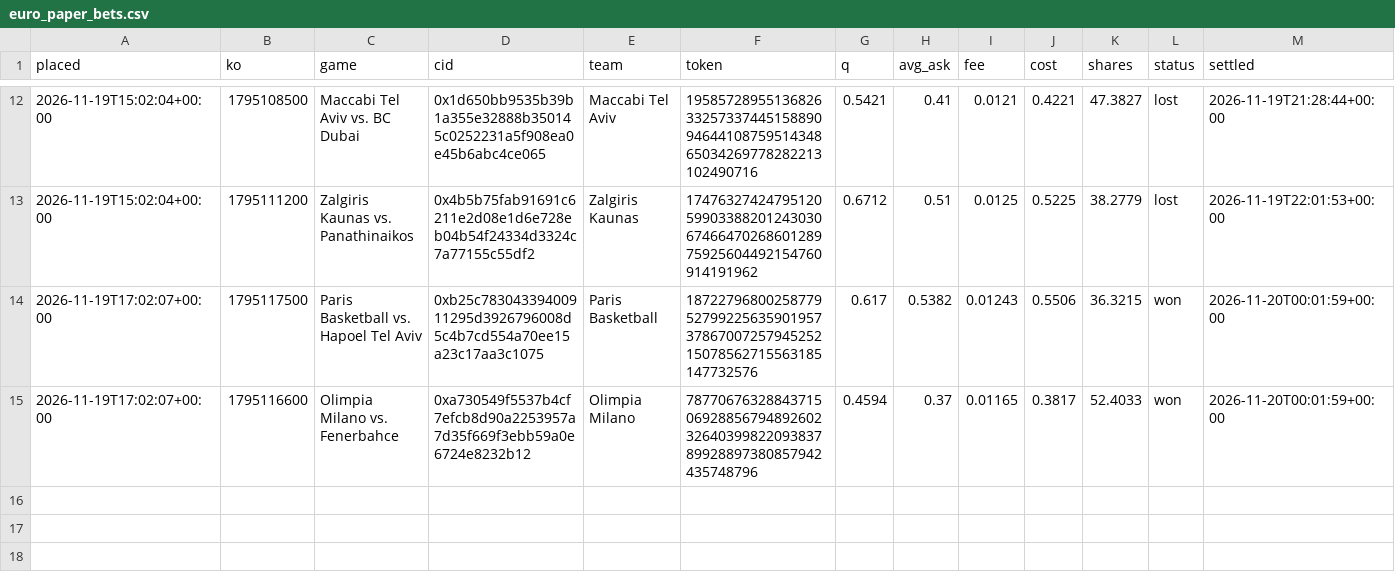
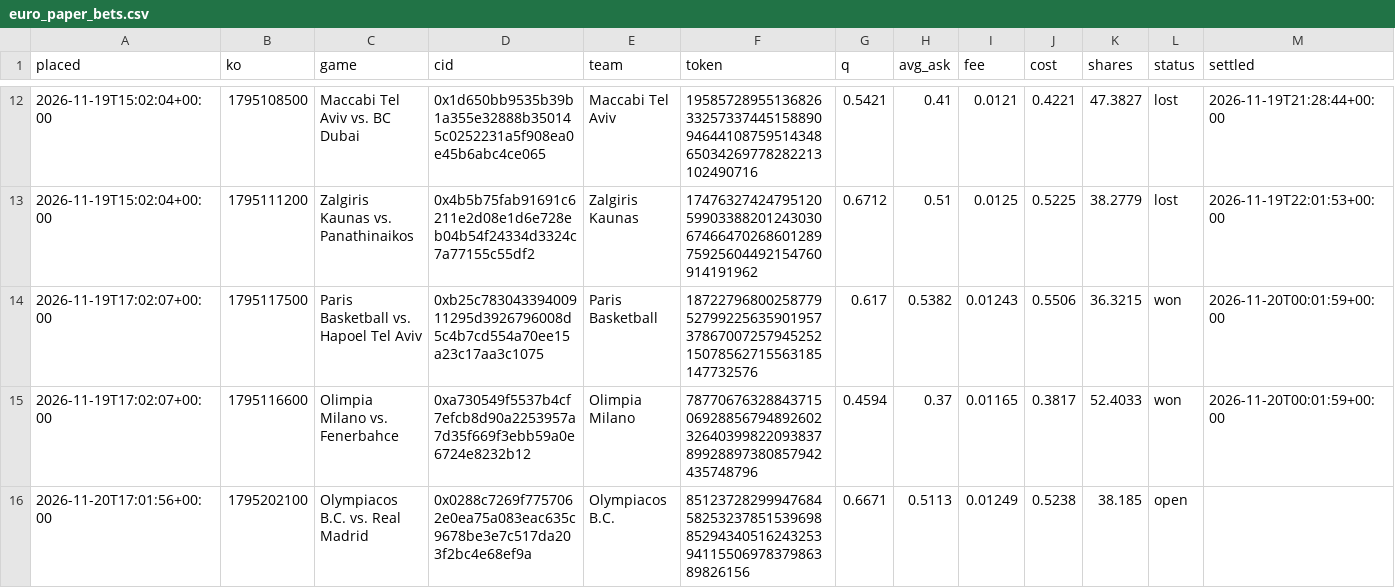
Before and after one commit to trendatrenda/polymarket-scanners, a CSV file: euro_paper_bets.csv, drawn as a sheet; only a part is shown, gaps mark what is left out; rows hold the shown columns only; the diff names each change by its address in the sheet, - before the commit and + after, or states it on an @@ line.

```diff
--- a/euro_paper_bets.csv
+++ b/euro_paper_bets.csv
+row 16: 2026-11-20T17:01:56+00:00 | 1795202100 | Olympiacos B.C. vs. Real Madrid | 0x0288c7269f7757062e0ea75a083eac635c9678be3e7c517da203f2bc4e68ef9a | Olympiacos B.C. | 8512372829994768458253237851539698852943405162432539411550697837986389826156 | 0.6671 | 0.5113 | 0.01249 | 0.5238 | 38.185 | open
```
Also changed, not shown: cp_log.csv, euro_paper_log.csv, 4 other files.
